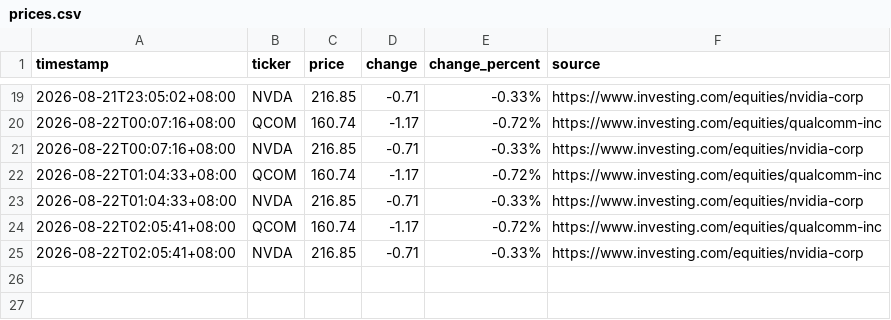
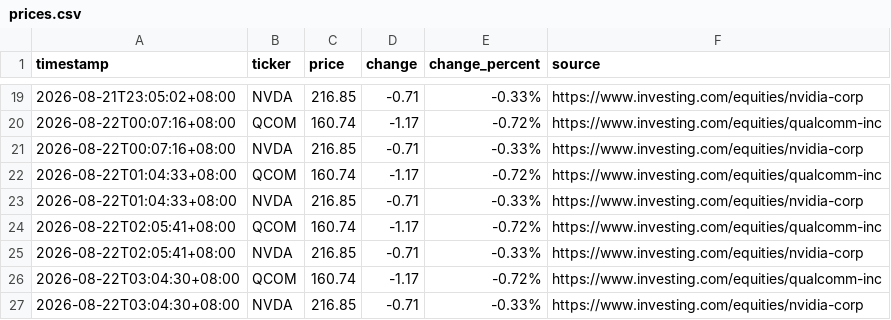
Before and after one commit to JeffLo21/test_repo, a CSV file: prices.csv, drawn as a sheet; only a part is shown, gaps mark what is left out; the diff names each change by its address in the sheet, - before the commit and + after, or states it on an @@ line.

```diff
--- a/prices.csv
+++ b/prices.csv
+row 26: 2026-08-22T03:04:30+08:00 | QCOM | 160.74 | -1.17 | -0.72% | https://www.investing.com/equities/qualcomm-inc
+row 27: 2026-08-22T03:04:30+08:00 | NVDA | 216.85 | -0.71 | -0.33% | https://www.investing.com/equities/nvidia-corp
```
